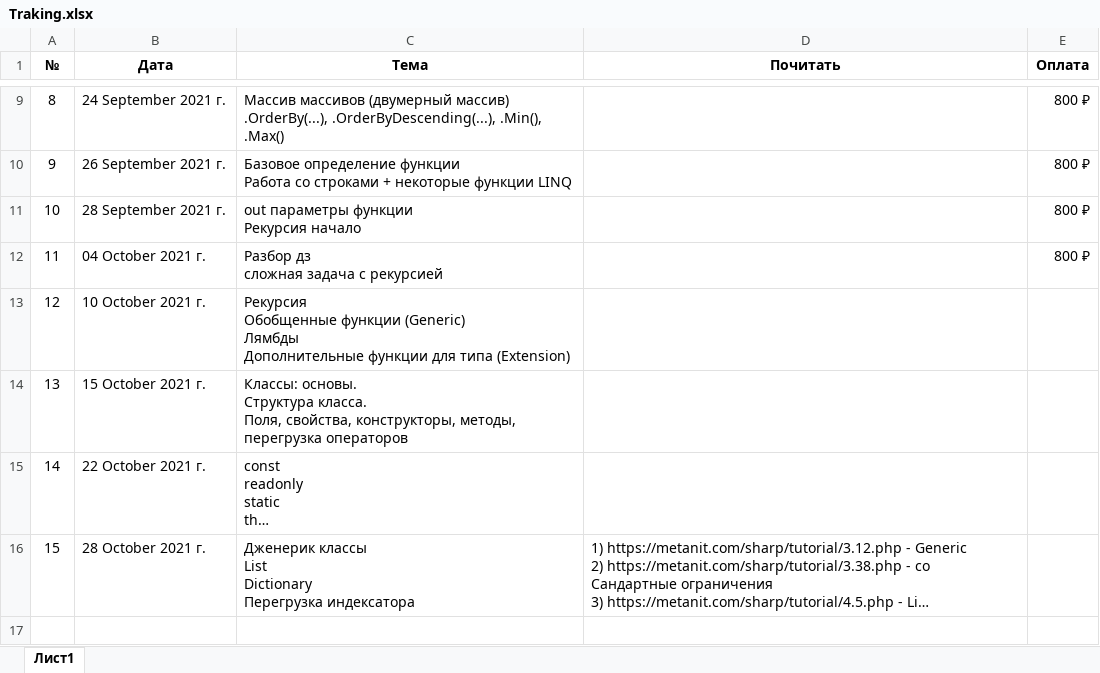
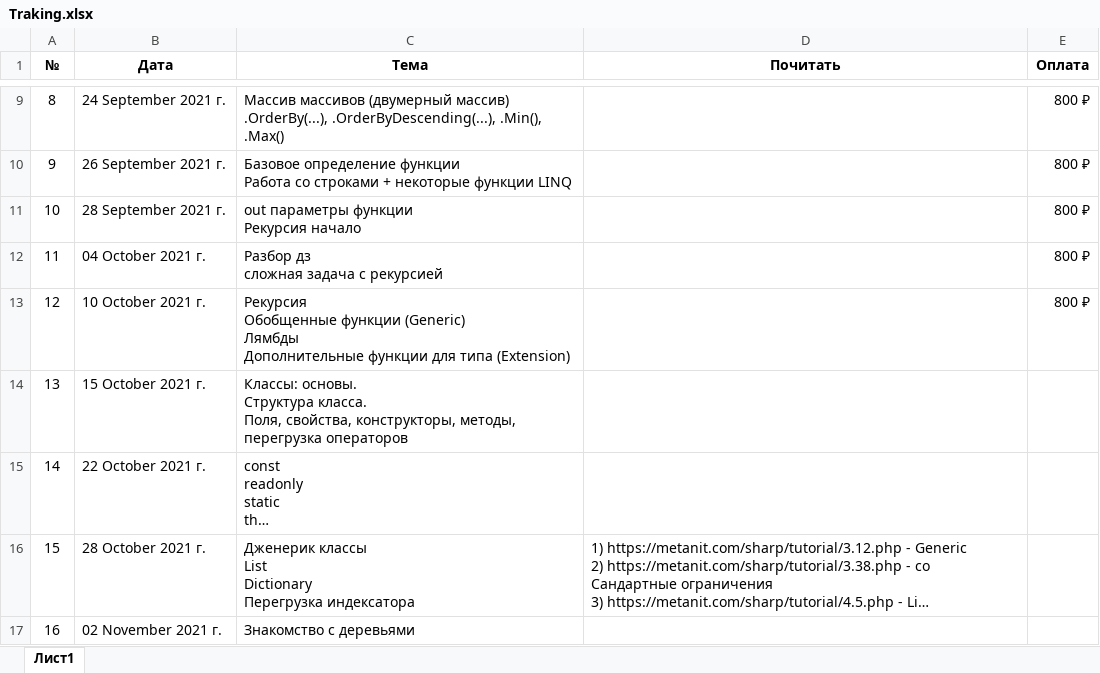
Before and after one commit to romankurn/Teaching, an Excel workbook: Traking.xlsx, sheet Лист1, drawn as a sheet; only a part is shown, gaps mark what is left out; long unchanged cells end in …; values as stored, in another font and other column widths than the file's, no borders; the diff names each change by its address in the sheet, - before the commit and + after, or states it on an @@ line.

```diff
--- a/Traking.xlsx (sheet Лист1)
+++ b/Traking.xlsx (sheet Лист1)
-E13 (Оплата): (empty)
+E13 (Оплата): 800 ₽
+row 17: 16 | 02 November 2021 г. | Знакомство с деревьями
```
Also changed, not shown: 8 other files.
